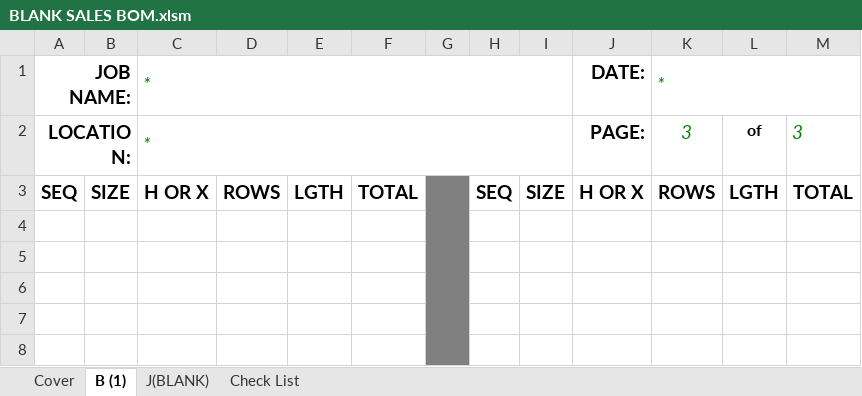
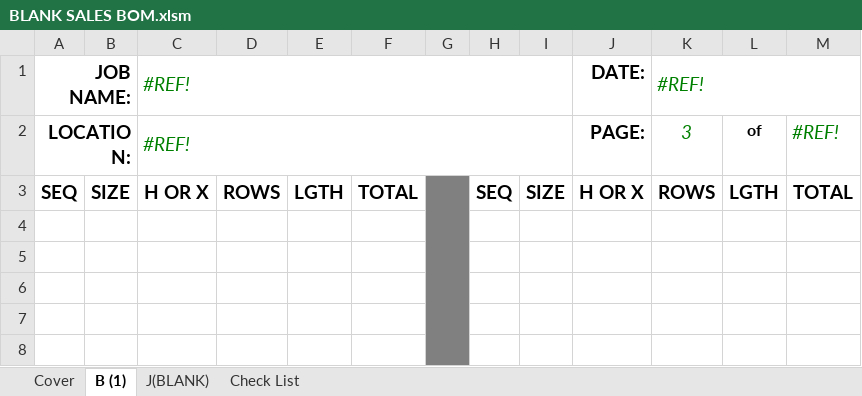
Before and after one commit to NMBS-FALLON/DESign, an Excel workbook: DESign_Sales_Excel_Add-in/DESign_Sales_Excel_Add-in/Resources/BLANK SALES BOM.xlsm, sheet B (1), drawn as a sheet; only a part is shown; values as stored, in another font and other column widths than the file's, no borders; the diff names each change by its address in the sheet, - before the commit and + after, or states it on an @@ line.

```diff
--- a/DESign_Sales_Excel_Add-in/DESign_Sales_Excel_Add-in/Resources/BLANK SALES BOM.xlsm (sheet B (1))
+++ b/DESign_Sales_Excel_Add-in/DESign_Sales_Excel_Add-in/Resources/BLANK SALES BOM.xlsm (sheet B (1))
-C1:C2: *
+C1:C2: #REF!
-K1: *
+K1: #REF!
-M2: 3
+M2: #REF!
```
Also changed, not shown: sheet J(BLANK), 7 other files.
